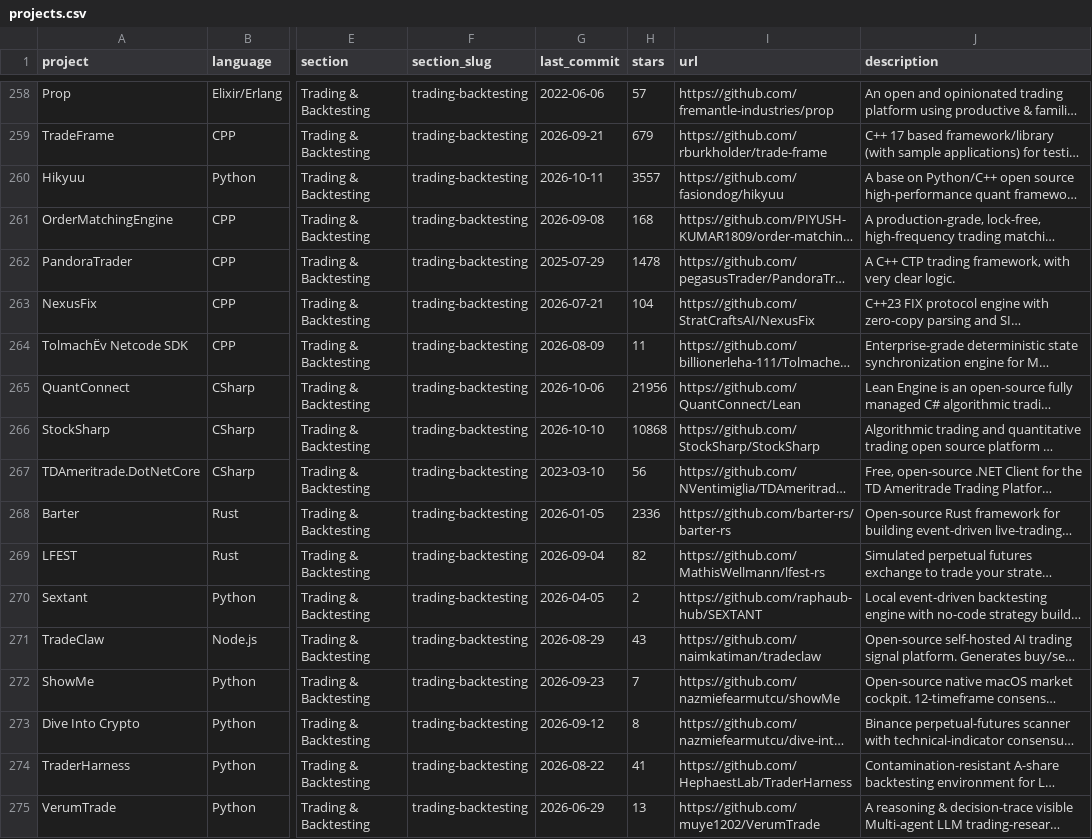
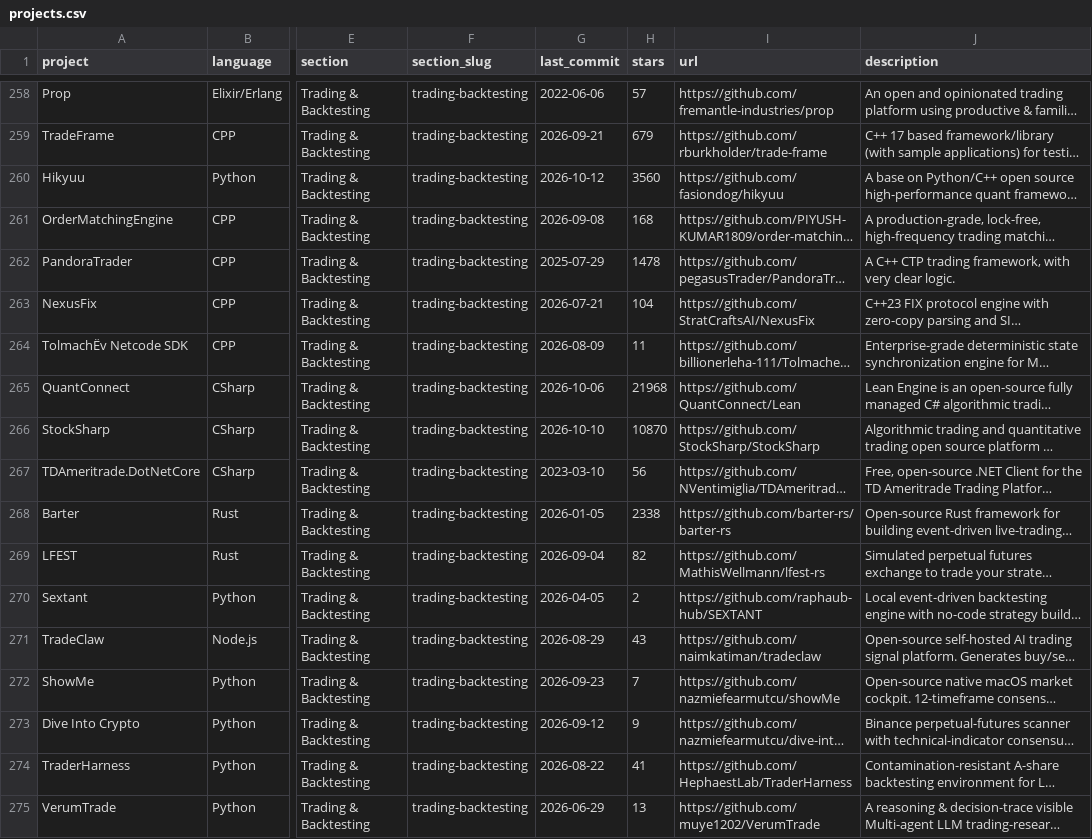
Before and after one commit to gumi302019/awesome-quant, a CSV file: projects.csv, drawn as a sheet; only a part is shown, gaps mark what is left out; long unchanged cells end in …; the diff covers the shown part only; the diff names each change by its address in the sheet, - before the commit and + after, or states it on an @@ line.

```diff
--- a/projects.csv
+++ b/projects.csv
-G260 (last_commit): 2026-10-11
+G260 (last_commit): 2026-10-12
-H260 (stars): 3557
+H260 (stars): 3560
-H265 (stars): 21956
+H265 (stars): 21968
-H266 (stars): 10868
+H266 (stars): 10870
-H268 (stars): 2336
+H268 (stars): 2338
-H273 (stars): 8
+H273 (stars): 9
```
Also changed, not shown: 124 edited cells elsewhere in this file, 1 other file.
